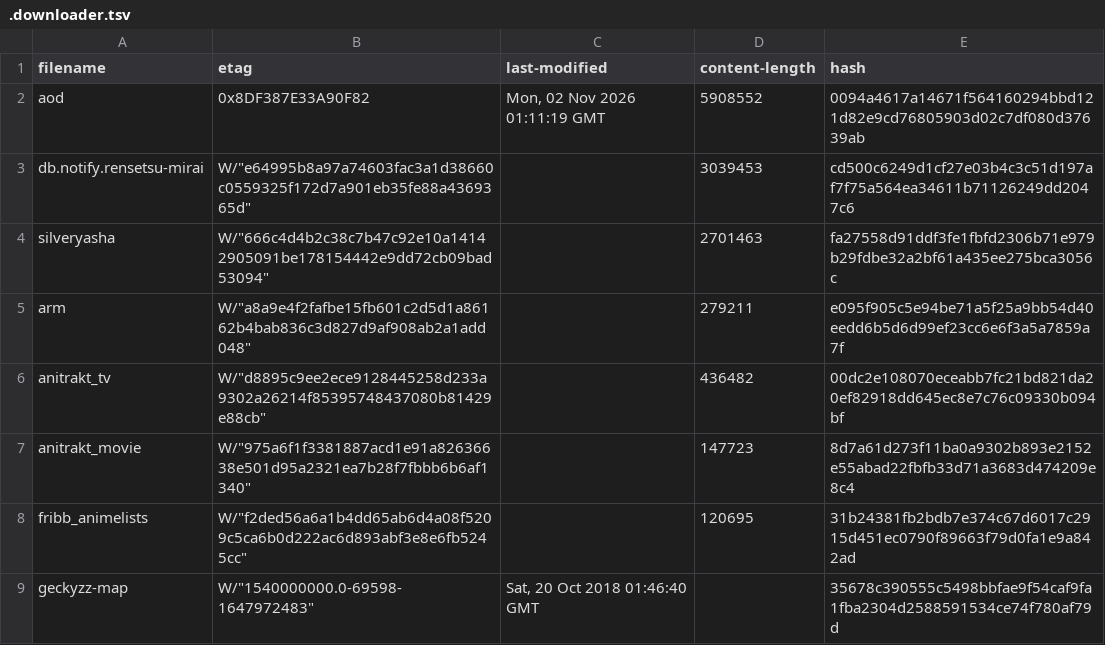
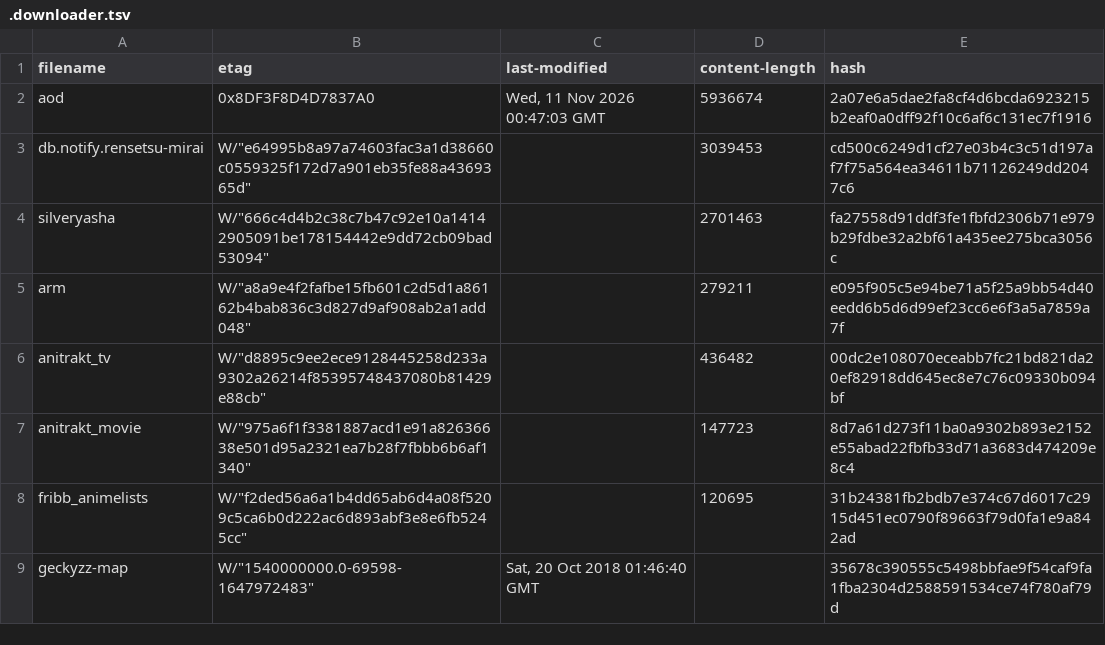
Before and after one commit to nattadasu/animeApi, a TSV file: database/raw/.downloader.tsv, drawn as a sheet.

```diff
--- a/database/raw/.downloader.tsv
+++ b/database/raw/.downloader.tsv
@@ -1,3 +1,3 @@
 filename	etag	last-modified	content-length	hash
-aod	"0x8DF387E33A90F82"	Mon, 02 Nov 2026 01:11:19 GMT	5908552	0094a4617a14671f564160294bbd121d82e9cd76805903d02c7df080d37639ab
+aod	"0x8DF3F8D4D7837A0"	Wed, 11 Nov 2026 00:47:03 GMT	5936674	2a07e6a5dae2fa8cf4d6bcda6923215b2eaf0a0dff92f10c6af6c131ec7f1916
 db.notify.rensetsu-mirai	W/"e64995b8a97a74603fac3a1d38660c0559325f172d7a901eb35fe88a4369365d"		3039453	cd500c6249d1cf27e03b4c3c51d197af7f75a564ea34611b71126249dd2047c6
```
Also changed, not shown: 11 other files.
